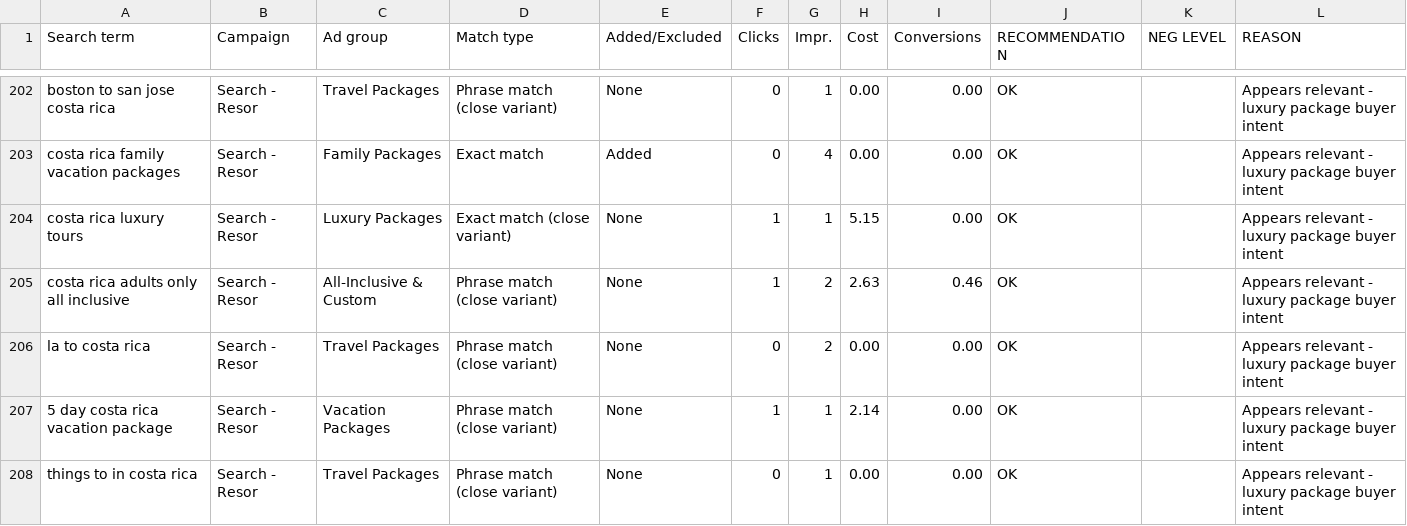
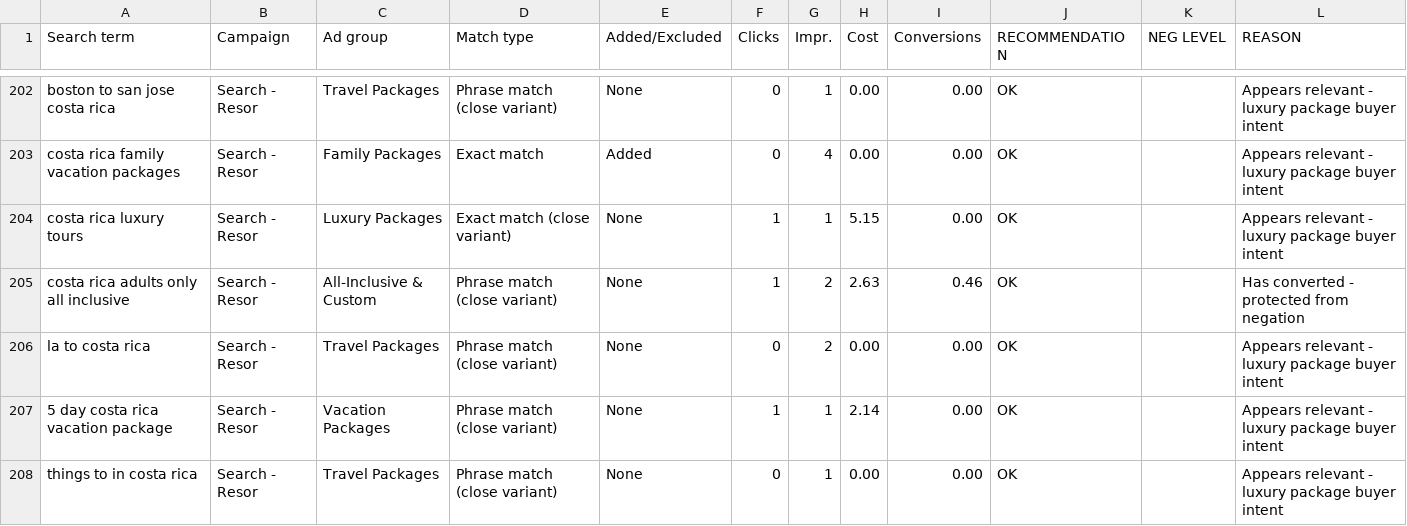
Before and after one commit to SteveWardAustin/gads, a CSV file: clients/tulu_travel/analysis_output.csv, drawn as a sheet; only a part is shown, gaps mark what is left out; the diff covers the shown part only.

```diff
--- a/clients/tulu_travel/analysis_output.csv
+++ b/clients/tulu_travel/analysis_output.csv
@@ -204,3 +204,3 @@ costa rica family vacation packages,Search - Resor,Family Packages,Exact match,A
 costa rica luxury tours,Search - Resor,Luxury Packages,Exact match (close variant),None,1,1,5.15,0.00,OK,,Appears relevant - luxury package buyer intent
-costa rica adults only all inclusive,Search - Resor,All-Inclusive & Custom,Phrase match (close variant),None,1,2,2.63,0.46,OK,,Appears relevant - luxury package buyer intent
+costa rica adults only all inclusive,Search - Resor,All-Inclusive & Custom,Phrase match (close variant),None,1,2,2.63,0.46,OK,,Has converted - protected from negation
 la to costa rica,Search - Resor,Travel Packages,Phrase match (close variant),None,0,2,0.00,0.00,OK,,Appears relevant - luxury package buyer intent
```
Also changed, not shown: 18 edited cells elsewhere in this file.
